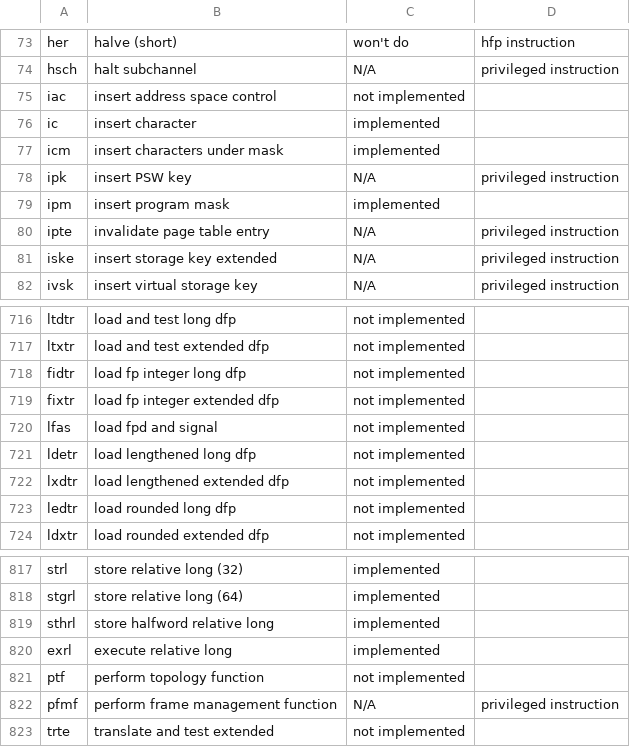
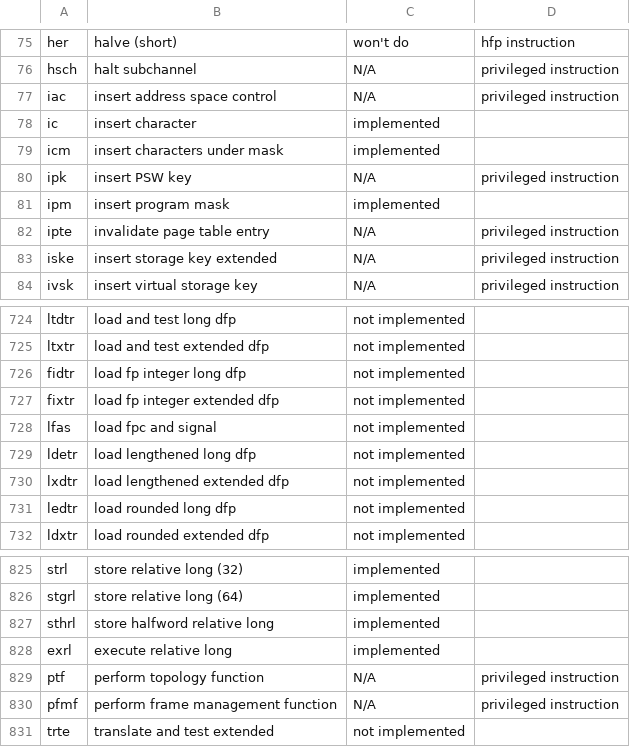
Before and after one commit to dumganhar/valgrind, a CSV file: docs/internals/s390-opcodes.csv, drawn as a sheet; only a part is shown, gaps mark what is left out; the diff covers the shown part only.

Commit message:
Synch opcode list with <binutils>/opcodes/s390-opc.txt. Fix some opcode categories (user space vs privileged operation)

```diff
--- a/docs/internals/s390-opcodes.csv
+++ b/docs/internals/s390-opcodes.csv
@@ -74,3 +76,3 @@ her,"halve (short)","won't do","hfp instruction"
 hsch,"halt subchannel",N/A,"privileged instruction"
-iac,"insert address space control","not implemented",
+iac,"insert address space control",N/A,"privileged instruction"
 ic,"insert character",implemented,
@@ -719,3 +727,3 @@ fidtr,"load fp integer long dfp","not implemented",
 fixtr,"load fp integer extended dfp","not implemented",
-lfas,"load fpd and signal","not implemented",
+lfas,"load fpc and signal","not implemented",
 ldetr,"load lengthened long dfp","not implemented",
@@ -820,3 +828,3 @@ sthrl,"store halfword relative long",implemented,
 exrl,"execute relative long",implemented,
-ptf,"perform topology function","not implemented",
+ptf,"perform topology function",N/A,"privileged instruction"
 pfmf,"perform frame management function",N/A,"privileged instruction"
```
Also changed, not shown: 9 added rows and 6 edited cells elsewhere in this file.
